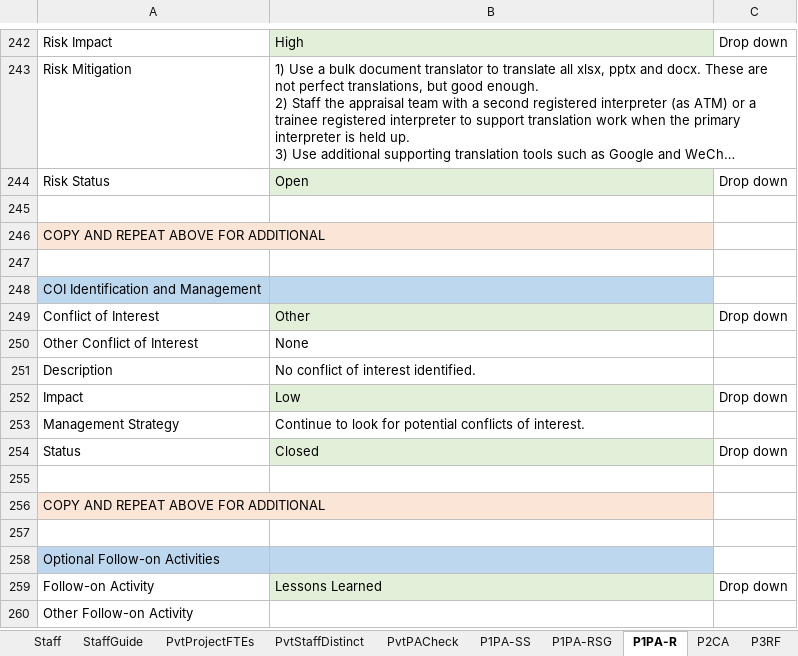
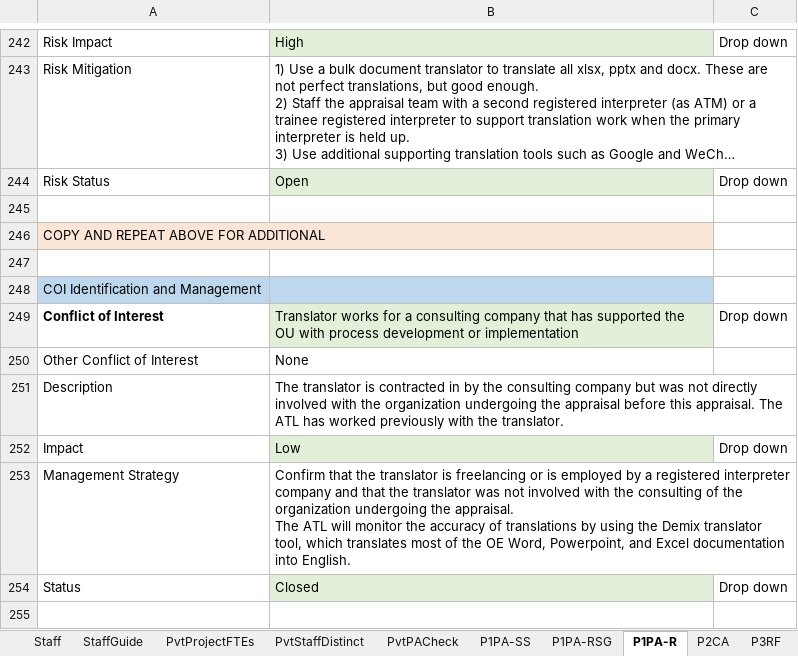
Before and after one commit to DemixTech/CMMITools, an Excel workbook: 2021-04-12to04-16 (A5) C53517 SoftMARS/00_Data_Reference.xlsm, sheet P1PA-R, drawn as a sheet; only a part is shown, gaps mark what is left out; the shorter side is filled out with more unchanged rows; long unchanged cells end in …; values as stored, in another font and other column widths than the file's, no borders; ↵ is a line break in a cell; the diff names each change by its address in the sheet, - before the commit and + after, or states it on an @@ line.

```diff
--- a/2021-04-12to04-16 (A5) C53517 SoftMARS/00_Data_Reference.xlsm (sheet P1PA-R)
+++ b/2021-04-12to04-16 (A5) C53517 SoftMARS/00_Data_Reference.xlsm (sheet P1PA-R)
-A249 bold: off
+A249 bold: on
-B249: Other
+B249: Translator works for a consulting company that has supported the OU with process development or implementation
-B251: No conflict of interest identified.
+B251: The translator is contracted in by the consulting company but was not directly involved with the organization undergoing the appraisal before this appraisal. The ATL has worked previously with the translator.
-B253: Continue to look for potential conflicts of interest.
+B253: Confirm that the translator is freelancing or is employed by a registered interpreter company and that the translator was not involved with the consulting of the organization undergoing the appraisal. ↵ The ATL will monitor the accuracy of translations by using the Demix translator tool, which translates most of the OE Word, Powerpoint, and Excel documentation into English.
```
Also changed, not shown: sheet C_Resource_Estimates, sheet Emails, sheet ScheduleISACA, charts or pictures, 8 other files.
